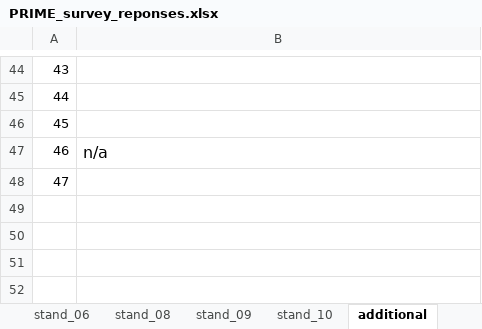
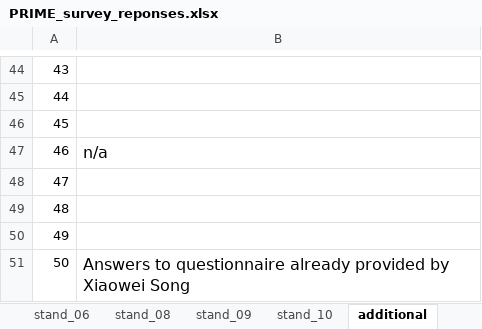
Before and after one commit to hotavocado/PRIME-info-request, an Excel workbook: PRIME_survey_reponses.xlsx, sheet additional, drawn as a sheet; only a part is shown, gaps mark what is left out; values as stored, in another font and other column widths than the file's, no borders; the diff names each change by its address in the sheet, - before the commit and + after, or states it on an @@ line.

```diff
--- a/PRIME_survey_reponses.xlsx (sheet additional)
+++ b/PRIME_survey_reponses.xlsx (sheet additional)
+row 49: 48
+row 50: 49
+row 51: 50 | Answers to questionnaire already provided by Xiaowei Song
```
Also changed, not shown: sheet stand_10, sheet design_02, sheet design_01, sheet data_03, sheet stand_05, sheet stand_04, 9 more sheets, 34 other files.
